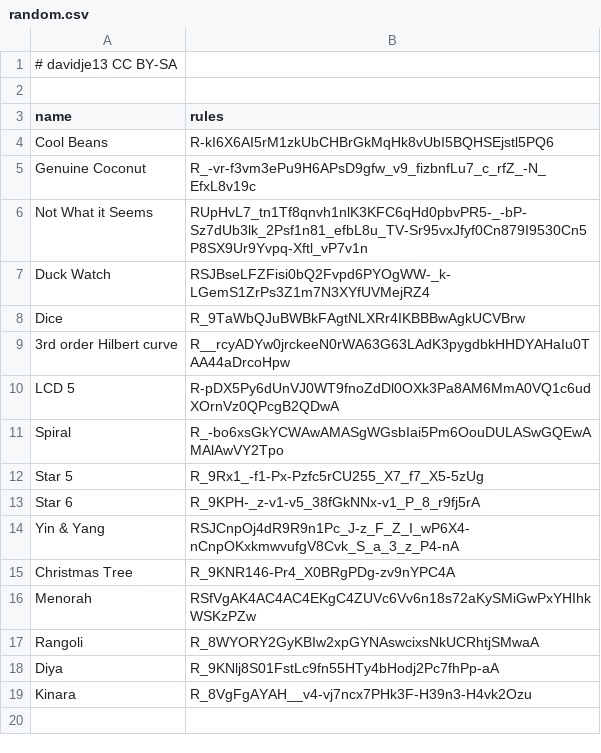
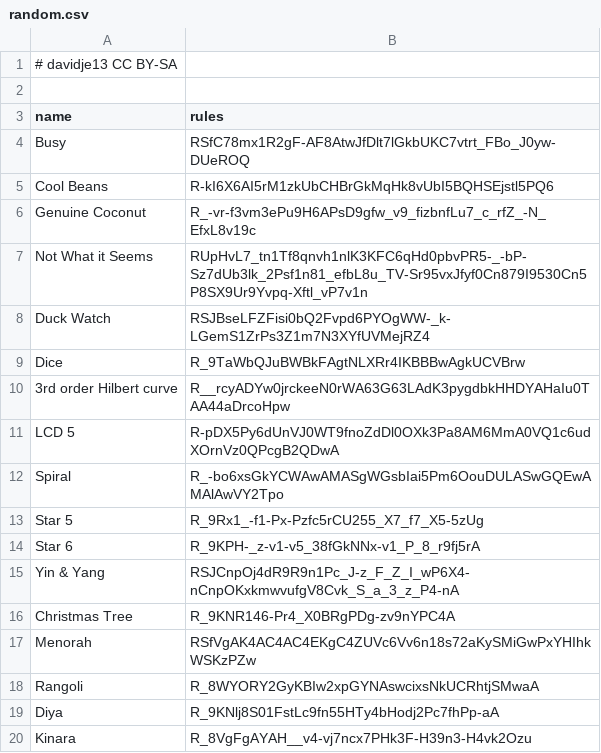
Before and after one commit to davidje13/Nonogram, a CSV file: games/random.csv, drawn as a sheet.

Commit message:
Add a new game, add export/import console commands

```diff
--- a/games/random.csv
+++ b/games/random.csv
@@ -3,2 +3,3 @@
 name,rules
+Busy,RSfC78mx1R2gF-AF8AtwJfDlt7lGkbUKC7vtrt_FBo_J0yw-DUeROQ
 Cool Beans,R-kI6X6AI5rM1zkUbCHBrGkMqHk8vUbI5BQHSEjstl5PQ6
```
Also changed, not shown: 2 other files.
